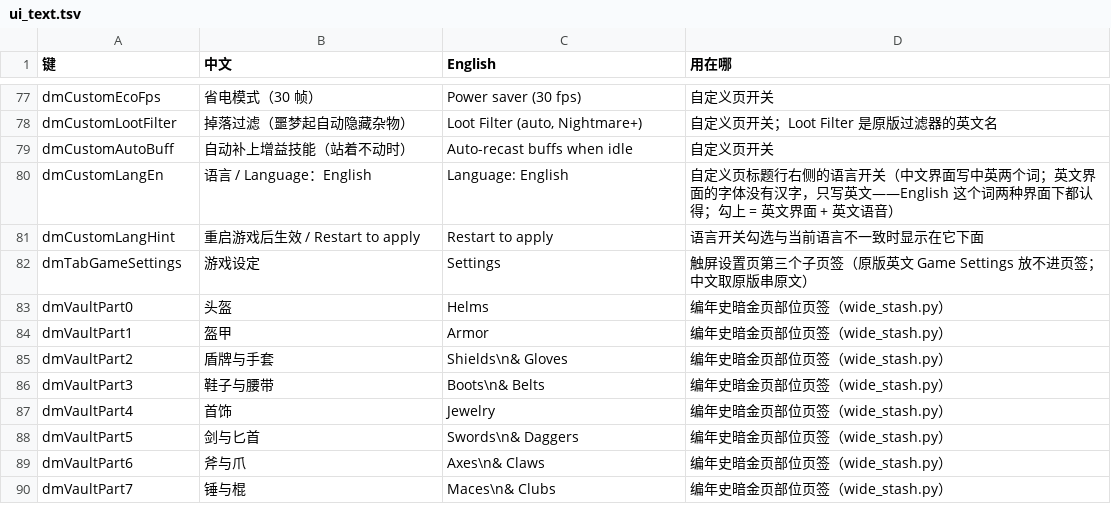
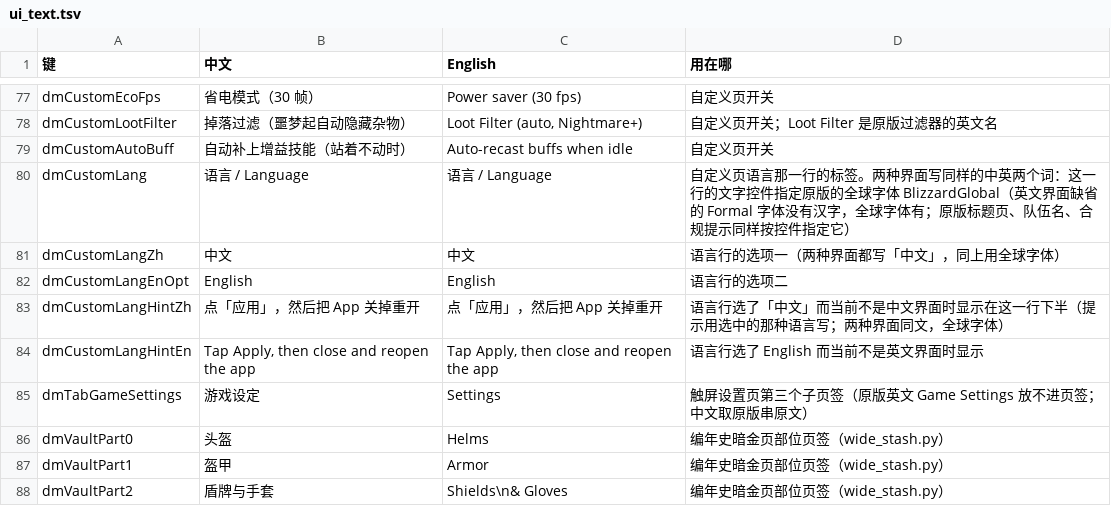
Before and after one commit to d2r-mobile/d2r-mobile, a TSV file: dm/i18n/ui_text.tsv, drawn as a sheet; only a part is shown, gaps mark what is left out; the shorter side is filled out with more unchanged rows; removed rows and columns are numbered as before the commit, all else as after; the diff names each change by its address in the sheet, - before the commit and + after, or states it on an @@ line.

```diff
--- a/dm/i18n/ui_text.tsv
+++ b/dm/i18n/ui_text.tsv
-row 80: dmCustomLangEn | 语言 / Language：English | Language: English | 自定义页标题行右侧的语言开关（中文界面写中英两个词；英文界面的字体没有汉字，只写英文——English 这个词两种界面下都认得；勾上 = 英文界面 + 英文语音）
-row 81: dmCustomLangHint | 重启游戏后生效 / Restart to apply | Restart to apply | 语言开关勾选与当前语言不一致时显示在它下面
+row 80: dmCustomLang | 语言 / Language | 语言 / Language | 自定义页语言那一行的标签。两种界面写同样的中英两个词：这一行的文字控件指定原版的全球字体 BlizzardGlobal（英文界面缺省的 Formal 字体没有汉字，全球字体有；原版标题页、队伍名、合规提示同样按控件指定它）
+row 81: dmCustomLangZh | 中文 | 中文 | 语言行的选项一（两种界面都写「中文」，同上用全球字体）
+row 82: dmCustomLangEnOpt | English | English | 语言行的选项二
+row 83: dmCustomLangHintZh | 点「应用」，然后把 App 关掉重开 | 点「应用」，然后把 App 关掉重开 | 语言行选了「中文」而当前不是中文界面时显示在这一行下半（提示用选中的那种语言写；两种界面同文，全球字体）
+row 84: dmCustomLangHintEn | Tap Apply, then close and reopen the app | Tap Apply, then close and reopen the app | 语言行选了 English 而当前不是英文界面时显示
```
Also changed, not shown: 5 other files.
